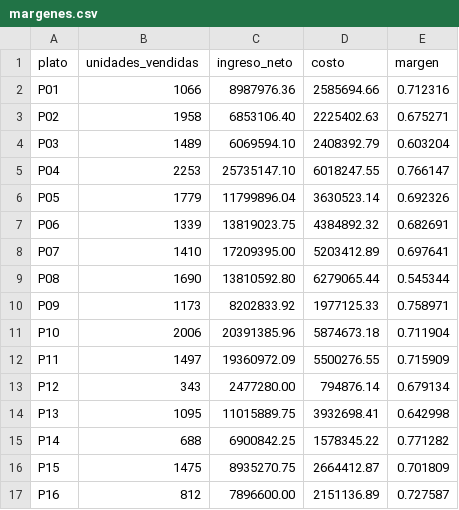
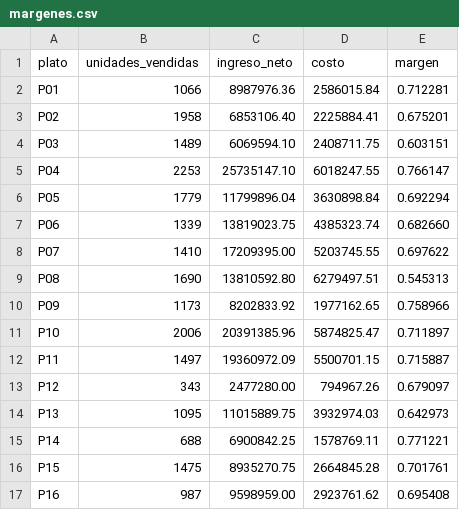
Before and after one commit to leandroantonielli/challenge-termino-medio, a CSV file: nivel-3/margenes.csv, drawn as a sheet; only a part is shown; the diff covers the shown part only.

Commit message:
Nivel 3: notas aplicadas por fecha y costo histórico por movimiento original

```diff
--- a/nivel-3/margenes.csv
+++ b/nivel-3/margenes.csv
@@ -1,17 +1,17 @@
 plato,unidades_vendidas,ingreso_neto,costo,margen
-P01,1066,8987976.36,2585694.66,0.712316
-P02,1958,6853106.40,2225402.63,0.675271
-P03,1489,6069594.10,2408392.79,0.603204
+P01,1066,8987976.36,2586015.84,0.712281
+P02,1958,6853106.40,2225884.41,0.675201
+P03,1489,6069594.10,2408711.75,0.603151
 P04,2253,25735147.10,6018247.55,0.766147
-P05,1779,11799896.04,3630523.14,0.692326
-P06,1339,13819023.75,4384892.32,0.682691
-P07,1410,17209395.00,5203412.89,0.697641
-P08,1690,13810592.80,6279065.44,0.545344
-P09,1173,8202833.92,1977125.33,0.758971
-P10,2006,20391385.96,5874673.18,0.711904
-P11,1497,19360972.09,5500276.55,0.715909
-P12,343,2477280.00,794876.14,0.679134
-P13,1095,11015889.75,3932698.41,0.642998
-P14,688,6900842.25,1578345.22,0.771282
-P15,1475,8935270.75,2664412.87,0.701809
-P16,812,7896600.00,2151136.89,0.727587
+P05,1779,11799896.04,3630898.84,0.692294
+P06,1339,13819023.75,4385323.74,0.682660
+P07,1410,17209395.00,5203745.55,0.697622
+P08,1690,13810592.80,6279497.51,0.545313
+P09,1173,8202833.92,1977162.65,0.758966
+P10,2006,20391385.96,5874825.47,0.711897
+P11,1497,19360972.09,5500701.15,0.715887
+P12,343,2477280.00,794967.26,0.679097
+P13,1095,11015889.75,3932974.03,0.642973
+P14,688,6900842.25,1578769.11,0.771221
+P15,1475,8935270.75,2664845.28,0.701761
+P16,987,9598959.00,2923761.62,0.695408
```
Also changed, not shown: 116 edited cells elsewhere in this file, 1 other file.
